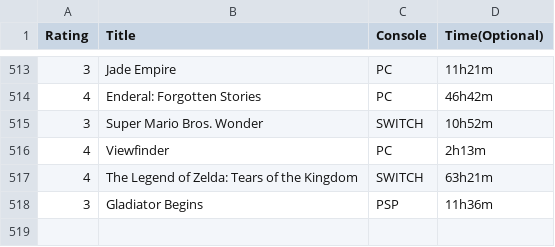
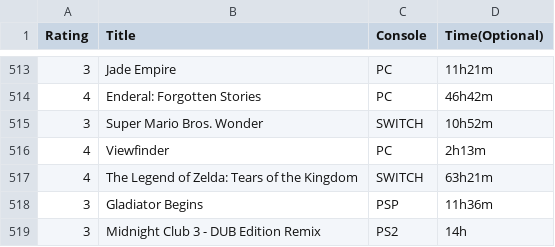
Before and after one commit to tobiasmelbo/om_meg, a CSV file: list.csv, drawn as a sheet; only a part is shown, gaps mark what is left out; the diff names each change by its address in the sheet, - before the commit and + after, or states it on an @@ line.

Commit message:
Update list.csv

```diff
--- a/list.csv
+++ b/list.csv
+row 519: 3 | Midnight Club 3 - DUB Edition Remix | PS2 | 14h
```
